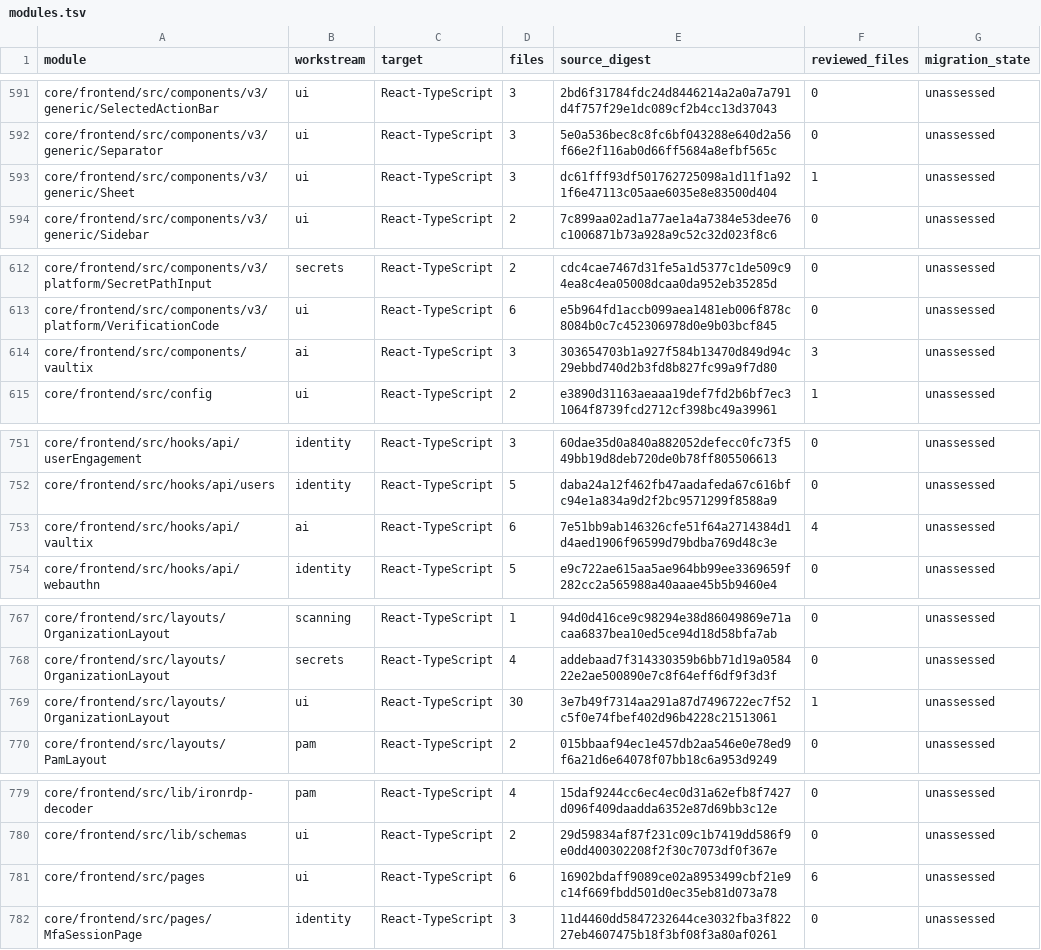
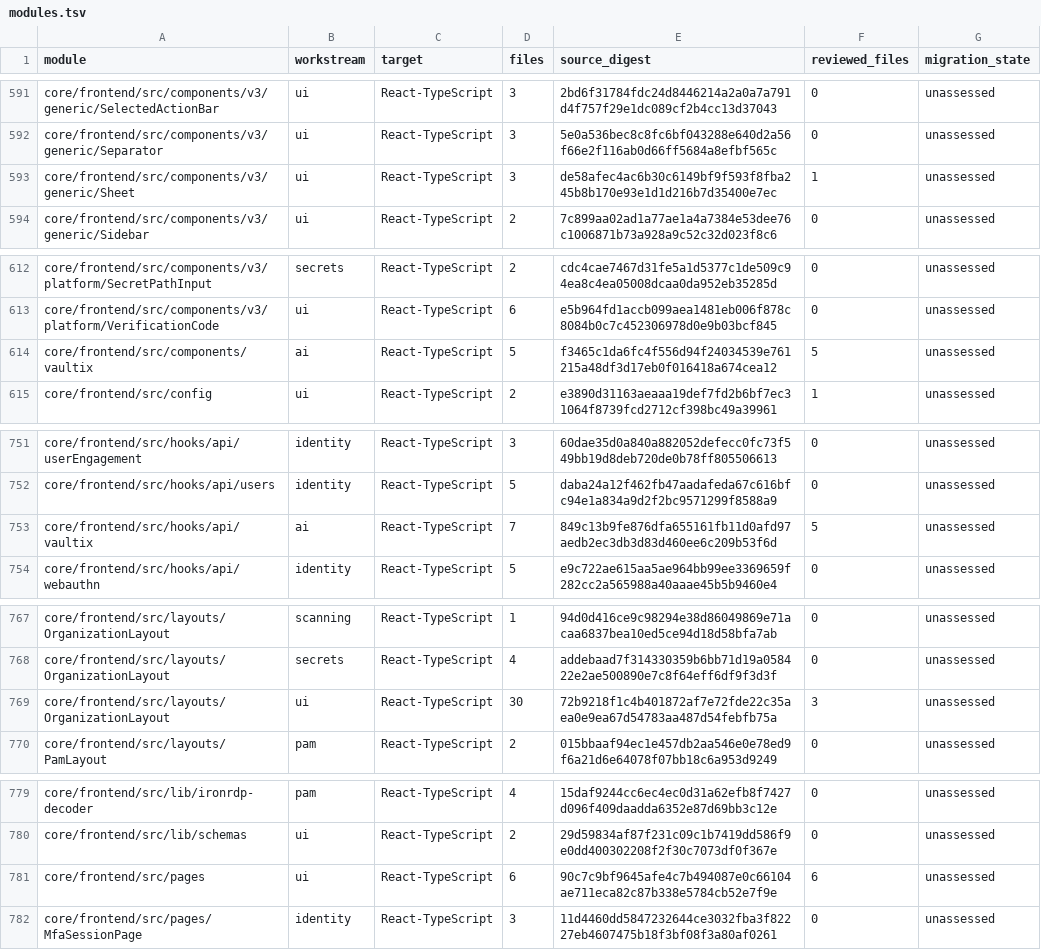
Before and after one commit to shippinAI/vaultix, a TSV file: docs/migration/generated/modules.tsv, drawn as a sheet; only a part is shown, gaps mark what is left out; the diff covers the shown part only.

```diff
--- a/docs/migration/generated/modules.tsv
+++ b/docs/migration/generated/modules.tsv
@@ -592,3 +592,3 @@ core/frontend/src/components/v3/generic/SelectedActionBar	ui	React-TypeScript	3
 core/frontend/src/components/v3/generic/Separator	ui	React-TypeScript	3	5e0a536bec8c8fc6bf043288e640d2a56f66e2f116ab0d66ff5684a8efbf565c	0	unassessed
-core/frontend/src/components/v3/generic/Sheet	ui	React-TypeScript	3	dc61fff93df501762725098a1d11f1a921f6e47113c05aae6035e8e83500d404	1	unassessed
+core/frontend/src/components/v3/generic/Sheet	ui	React-TypeScript	3	de58afec4ac6b30c6149bf9f593f8fba245b8b170e93e1d1d216b7d35400e7ec	1	unassessed
 core/frontend/src/components/v3/generic/Sidebar	ui	React-TypeScript	2	7c899aa02ad1a77ae1a4a7384e53dee76c1006871b73a928a9c52c32d023f8c6	0	unassessed
@@ -613,3 +613,3 @@ core/frontend/src/components/v3/platform/SecretPathInput	secrets	React-TypeScrip
 core/frontend/src/components/v3/platform/VerificationCode	ui	React-TypeScript	6	e5b964fd1accb099aea1481eb006f878c8084b0c7c452306978d0e9b03bcf845	0	unassessed
-core/frontend/src/components/vaultix	ai	React-TypeScript	3	303654703b1a927f584b13470d849d94c29ebbd740d2b3fd8b827fc99a9f7d80	3	unassessed
+core/frontend/src/components/vaultix	ai	React-TypeScript	5	f3465c1da6fc4f556d94f24034539e761215a48df3d17eb0f016418a674cea12	5	unassessed
 core/frontend/src/config	ui	React-TypeScript	2	e3890d31163aeaaa19def7fd2b6bf7ec31064f8739fcd2712cf398bc49a39961	1	unassessed
@@ -752,3 +752,3 @@ core/frontend/src/hooks/api/userEngagement	identity	React-TypeScript	3	60dae35d0
 core/frontend/src/hooks/api/users	identity	React-TypeScript	5	daba24a12f462fb47aadafeda67c616bfc94e1a834a9d2f2bc9571299f8588a9	0	unassessed
-core/frontend/src/hooks/api/vaultix	ai	React-TypeScript	6	7e51bb9ab146326cfe51f64a2714384d1d4aed1906f96599d79bdba769d48c3e	4	unassessed
+core/frontend/src/hooks/api/vaultix	ai	React-TypeScript	7	849c13b9fe876dfa655161fb11d0afd97aedb2ec3db3d83d460ee6c209b53f6d	5	unassessed
 core/frontend/src/hooks/api/webauthn	identity	React-TypeScript	5	e9c722ae615aa5ae964bb99ee3369659f282cc2a565988a40aaae45b5b9460e4	0	unassessed
@@ -768,3 +768,3 @@ core/frontend/src/layouts/OrganizationLayout	scanning	React-TypeScript	1	94d0d41
 core/frontend/src/layouts/OrganizationLayout	secrets	React-TypeScript	4	addebaad7f314330359b6bb71d19a058422e2ae500890e7c8f64eff6df9f3d3f	0	unassessed
-core/frontend/src/layouts/OrganizationLayout	ui	React-TypeScript	30	3e7b49f7314aa291a87d7496722ec7f52c5f0e74fbef402d96b4228c21513061	1	unassessed
+core/frontend/src/layouts/OrganizationLayout	ui	React-TypeScript	30	72b9218f1c4b401872af7e72fde22c35aea0e9ea67d54783aa487d54febfb75a	3	unassessed
 core/frontend/src/layouts/PamLayout	pam	React-TypeScript	2	015bbaaf94ec1e457db2aa546e0e78ed9f6a21d6e64078f07bb18c6a953d9249	0	unassessed
@@ -780,3 +780,3 @@ core/frontend/src/lib/ironrdp-decoder	pam	React-TypeScript	4	15daf9244cc6ec4ec0d
 core/frontend/src/lib/schemas	ui	React-TypeScript	2	29d59834af87f231c09c1b7419dd586f9e0dd400302208f2f30c7073df0f367e	0	unassessed
-core/frontend/src/pages	ui	React-TypeScript	6	16902bdaff9089ce02a8953499cbf21e9c14f669fbdd501d0ec35eb81d073a78	6	unassessed
+core/frontend/src/pages	ui	React-TypeScript	6	90c7c9bf9645afe4c7b494087e0c66104ae711eca82c87b338e5784cb52e7f9e	6	unassessed
 core/frontend/src/pages/MfaSessionPage	identity	React-TypeScript	3	11d4460dd5847232644ce3032fba3f82227eb4607475b18f3bf08f3a80af0261	0	unassessed
```
Also changed, not shown: 1 added row and 20 edited cells elsewhere in this file, 37 other files.
